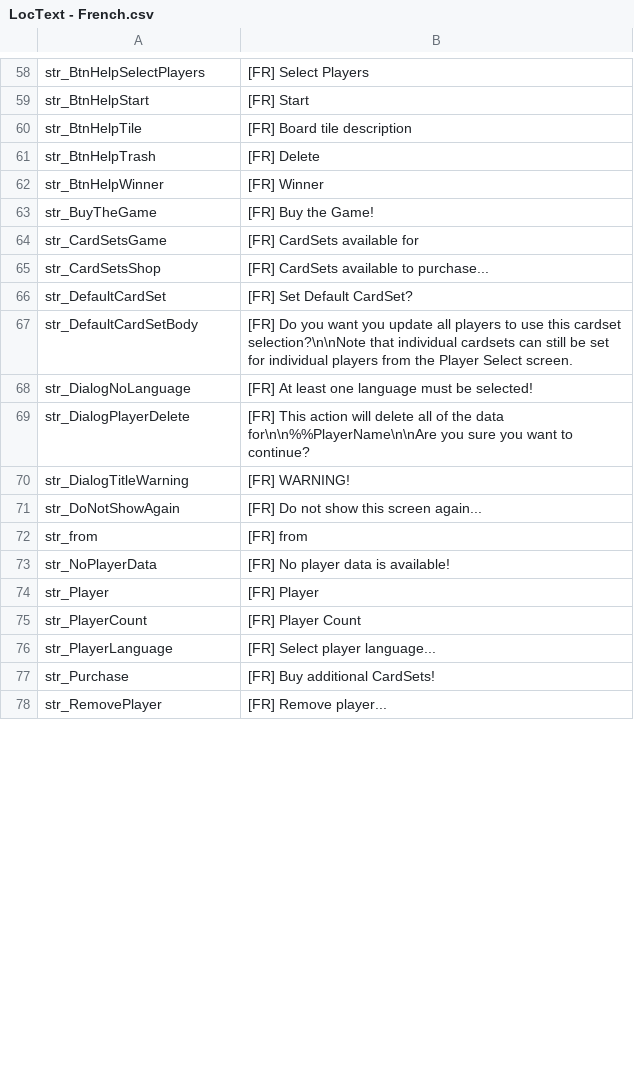
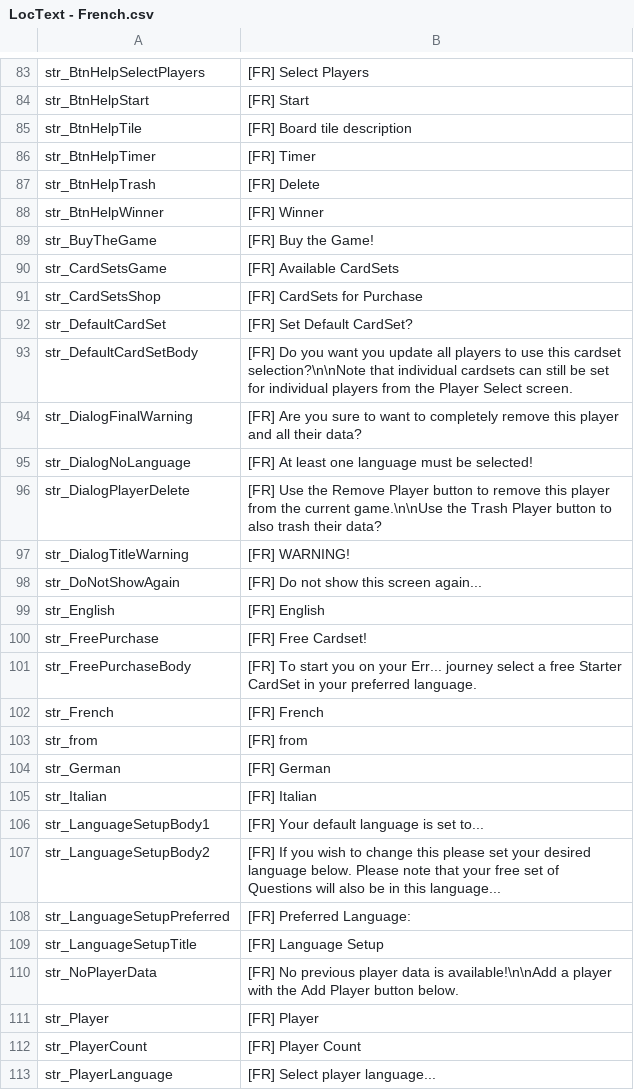
Before and after one commit to GrayMonkey/Err, a CSV file: Assets/Resources/LocText - French.csv, drawn as a sheet; only a part is shown, gaps mark what is left out; the shorter side is filled out with more unchanged rows; the diff covers the shown part only.

Commit message:
Translations fixed
There was a problem with translations not always firing, now fixed.
All language files updated.

```diff
--- a/Assets/Resources/LocText - French.csv
+++ b/Assets/Resources/LocText - French.csv
@@ -60,2 +85,3 @@ str_BtnHelpStart,[FR] Start
 str_BtnHelpTile,[FR] Board tile description
+str_BtnHelpTimer,[FR] Timer
 str_BtnHelpTrash,[FR] Delete
@@ -63,12 +89,23 @@ str_BtnHelpWinner,[FR] Winner
 str_BuyTheGame,[FR] Buy the Game!
-str_CardSetsGame,[FR] CardSets available for
-str_CardSetsShop,[FR] CardSets available to purchase...
+str_CardSetsGame,[FR] Available CardSets
+str_CardSetsShop,[FR] CardSets for Purchase
 str_DefaultCardSet,[FR] Set Default CardSet?
 str_DefaultCardSetBody,[FR] Do you want you update all players to use this cardset selection?\n\nNote that individual cardsets can still be set for individual players from the Player Select screen.
+str_DialogFinalWarning,[FR] Are you sure to want to completely remove this player and all their data?
 str_DialogNoLanguage,[FR] At least one language must be selected!
-str_DialogPlayerDelete,[FR] This action will delete all of the data for\n\n%%PlayerName\n\nAre you sure you want to continue?
+str_DialogPlayerDelete,[FR] Use the Remove Player button to remove this player from the current game.\n\nUse the Trash Player button to also trash their data?
 str_DialogTitleWarning,[FR] WARNING!
 str_DoNotShowAgain,[FR] Do not show this screen again...
+str_English,[FR] English
+str_FreePurchase,[FR] Free Cardset!
+str_FreePurchaseBody,[FR] To start you on your Err... journey select a free Starter CardSet in your preferred language.
+str_French,[FR] French
 str_from,[FR] from
-str_NoPlayerData,[FR] No player data is available!
+str_German,[FR] German
+str_Italian,[FR] Italian
+str_LanguageSetupBody1,[FR] Your default language is set to...
+str_LanguageSetupBody2,[FR] If you wish to change this please set your desired language below. Please note that your free set of Questions will also be in this language...
+str_LanguageSetupPreferred,[FR] Preferred Language:
+str_LanguageSetupTitle,[FR] Language Setup
+str_NoPlayerData,[FR] No previous player data is available!\n\nAdd a player with the Add Player button below.
 str_Player,[FR] Player
```
Also changed, not shown: 57 added rows, 5 removed rows and 17 edited cells elsewhere in this file, Assets/Resources/LocText - English.csv, Assets/Resources/LocText - German.csv, 9 other files.
